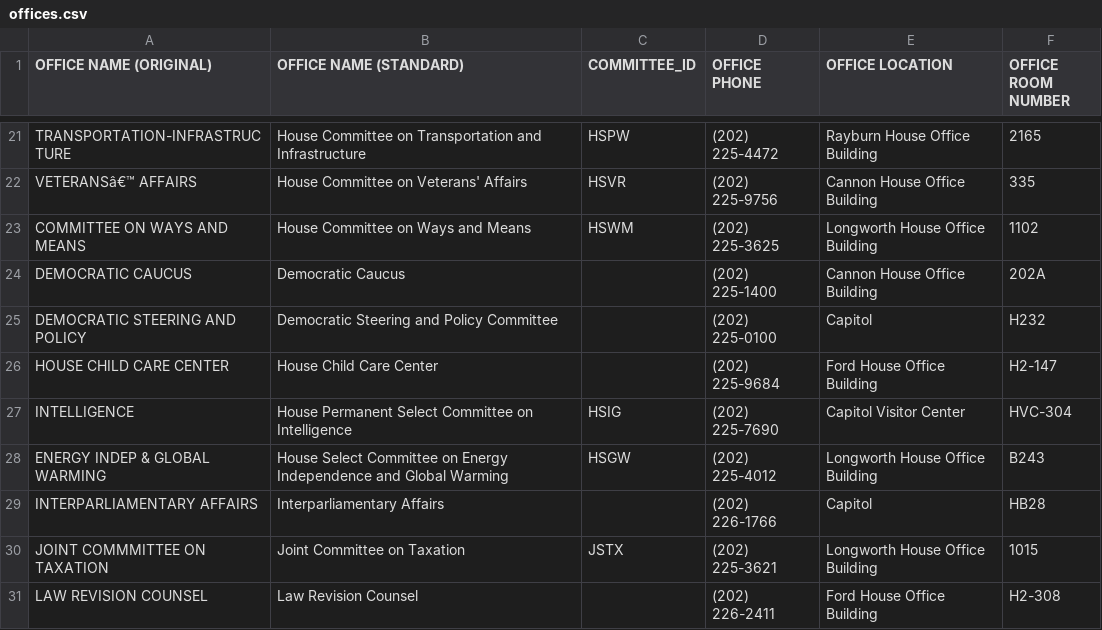
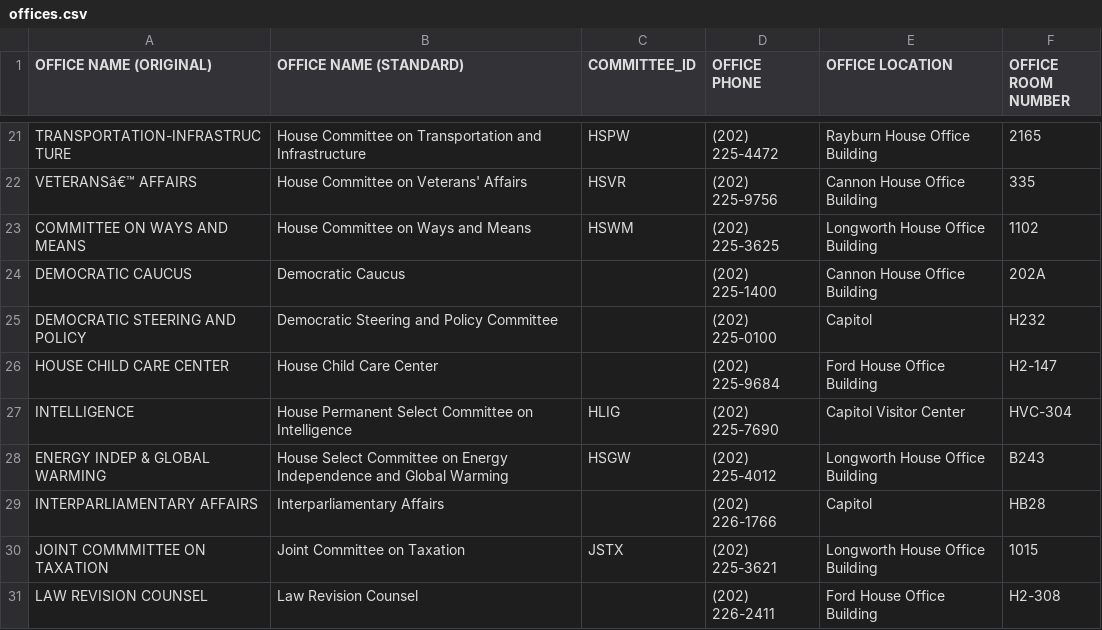
Before and after one commit to propublica/disbursements, a CSV file: staffers/data/offices.csv, drawn as a sheet; only a part is shown, gaps mark what is left out.

Commit message:
Fixed committee ID

```diff
--- a/staffers/data/offices.csv
+++ b/staffers/data/offices.csv
@@ -26,3 +26,3 @@
 "HOUSE CHILD CARE CENTER","House Child Care Center",,"(202) 225-9684","Ford House Office Building","H2-147"
-"INTELLIGENCE","House Permanent Select Committee on Intelligence","HSIG","(202) 225-7690","Capitol Visitor Center","HVC-304"
+"INTELLIGENCE","House Permanent Select Committee on Intelligence","HLIG","(202) 225-7690","Capitol Visitor Center","HVC-304"
 "ENERGY INDEP & GLOBAL WARMING","House Select Committee on Energy Independence and Global Warming","HSGW","(202) 225-4012","Longworth House Office Building","B243 "
```
